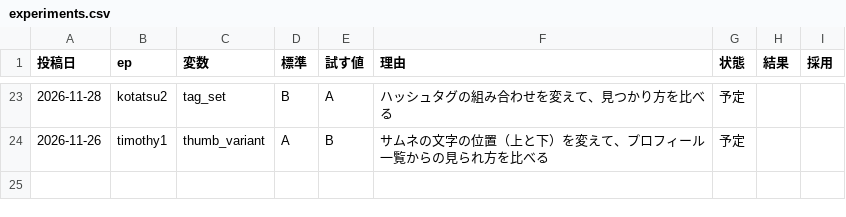
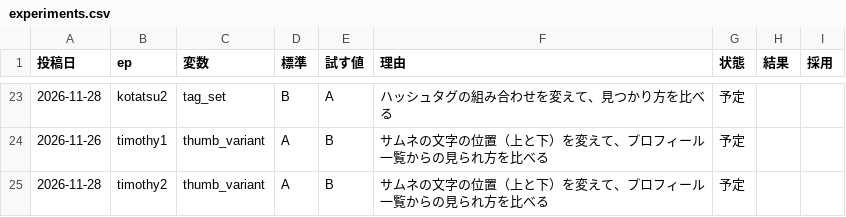
Before and after one commit to ibato-byte/renjill-auto, a CSV file: content/experiments.csv, drawn as a sheet; only a part is shown, gaps mark what is left out.

```diff
--- a/content/experiments.csv
+++ b/content/experiments.csv
@@ -24 +24,2 @@
 2026-11-26,timothy1,thumb_variant,A,B,サムネの文字の位置（上と下）を変えて、プロフィール一覧からの見られ方を比べる,予定,,
+2026-11-28,timothy2,thumb_variant,A,B,サムネの文字の位置（上と下）を変えて、プロフィール一覧からの見られ方を比べる,予定,,
```
Also changed, not shown: content/daily_log.csv, 2 other files.
